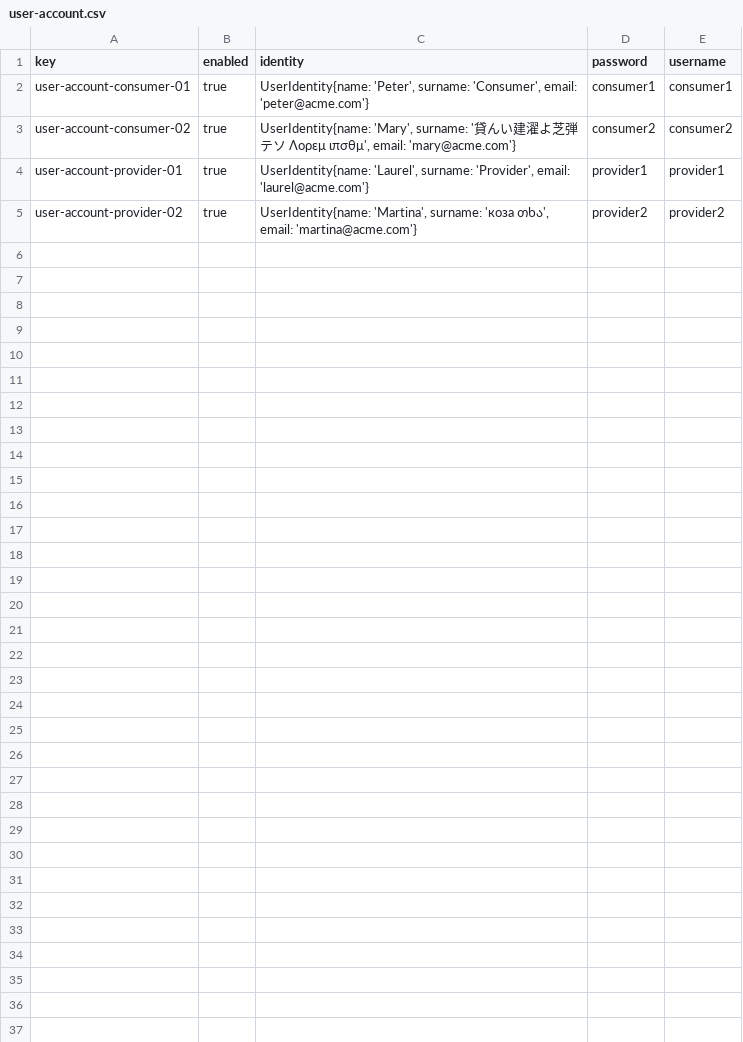
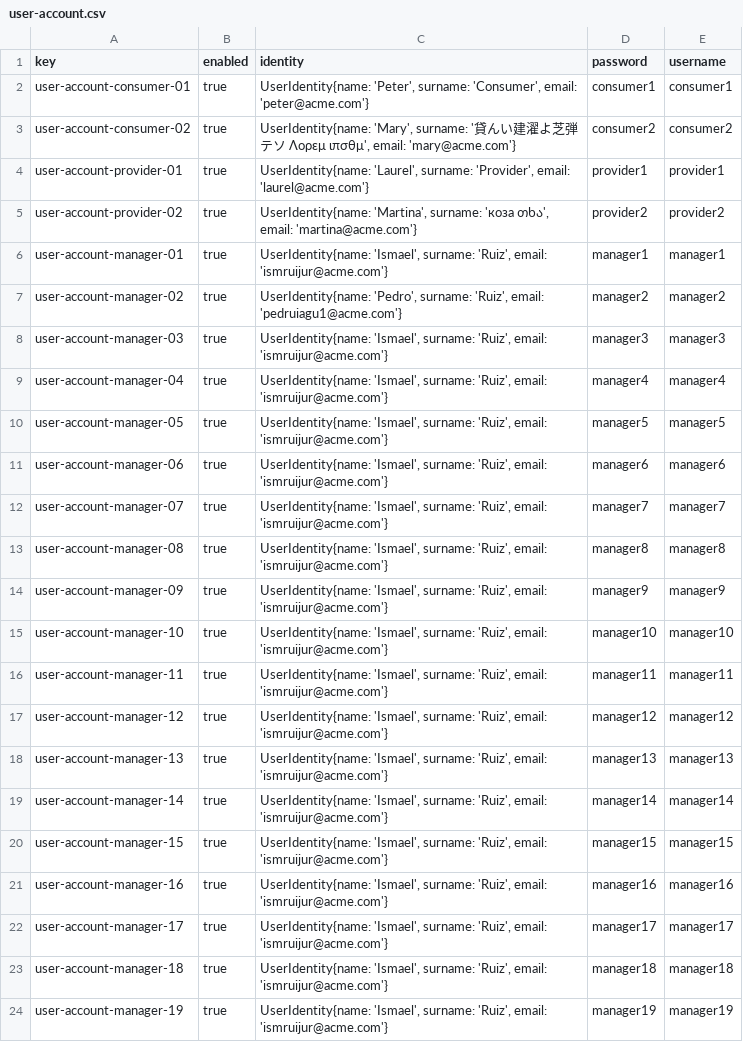
Before and after one commit to IsmaelRuizJurado/Acme-SF-D04, a CSV file: src/main/webapp/WEB-INF/resources/sample-data/user-account.csv, drawn as a sheet; only a part is shown; the diff covers the shown part only; the diff names each change by its address in the sheet, - before the commit and + after, or states it on an @@ line.

```diff
--- a/src/main/webapp/WEB-INF/resources/sample-data/user-account.csv
+++ b/src/main/webapp/WEB-INF/resources/sample-data/user-account.csv
+row 6: user-account-manager-01 | true | UserIdentity{name: 'Ismael', surname: 'Ruiz', email: 'ismruijur@acme.com'} | manager1 | manager1
+row 7: user-account-manager-02 | true | UserIdentity{name: 'Pedro', surname: 'Ruiz', email: 'pedruiagu1@acme.com'} | manager2 | manager2
+row 8: user-account-manager-03 | true | UserIdentity{name: 'Ismael', surname: 'Ruiz', email: 'ismruijur@acme.com'} | manager3 | manager3
+row 9: user-account-manager-04 | true | UserIdentity{name: 'Ismael', surname: 'Ruiz', email: 'ismruijur@acme.com'} | manager4 | manager4
+row 10: user-account-manager-05 | true | UserIdentity{name: 'Ismael', surname: 'Ruiz', email: 'ismruijur@acme.com'} | manager5 | manager5
+row 11: user-account-manager-06 | true | UserIdentity{name: 'Ismael', surname: 'Ruiz', email: 'ismruijur@acme.com'} | manager6 | manager6
+row 12: user-account-manager-07 | true | UserIdentity{name: 'Ismael', surname: 'Ruiz', email: 'ismruijur@acme.com'} | manager7 | manager7
+row 13: user-account-manager-08 | true | UserIdentity{name: 'Ismael', surname: 'Ruiz', email: 'ismruijur@acme.com'} | manager8 | manager8
+row 14: user-account-manager-09 | true | UserIdentity{name: 'Ismael', surname: 'Ruiz', email: 'ismruijur@acme.com'} | manager9 | manager9
+row 15: user-account-manager-10 | true | UserIdentity{name: 'Ismael', surname: 'Ruiz', email: 'ismruijur@acme.com'} | manager10 | manager10
+row 16: user-account-manager-11 | true | UserIdentity{name: 'Ismael', surname: 'Ruiz', email: 'ismruijur@acme.com'} | manager11 | manager11
+row 17: user-account-manager-12 | true | UserIdentity{name: 'Ismael', surname: 'Ruiz', email: 'ismruijur@acme.com'} | manager12 | manager12
+row 18: user-account-manager-13 | true | UserIdentity{name: 'Ismael', surname: 'Ruiz', email: 'ismruijur@acme.com'} | manager13 | manager13
+row 19: user-account-manager-14 | true | UserIdentity{name: 'Ismael', surname: 'Ruiz', email: 'ismruijur@acme.com'} | manager14 | manager14
+row 20: user-account-manager-15 | true | UserIdentity{name: 'Ismael', surname: 'Ruiz', email: 'ismruijur@acme.com'} | manager15 | manager15
+row 21: user-account-manager-16 | true | UserIdentity{name: 'Ismael', surname: 'Ruiz', email: 'ismruijur@acme.com'} | manager16 | manager16
+row 22: user-account-manager-17 | true | UserIdentity{name: 'Ismael', surname: 'Ruiz', email: 'ismruijur@acme.com'} | manager17 | manager17
+row 23: user-account-manager-18 | true | UserIdentity{name: 'Ismael', surname: 'Ruiz', email: 'ismruijur@acme.com'} | manager18 | manager18
+row 24: user-account-manager-19 | true | UserIdentity{name: 'Ismael', surname: 'Ruiz', email: 'ismruijur@acme.com'} | manager19 | manager19
```
Also changed, not shown: 14 added rows elsewhere in this file, 6 other files.
